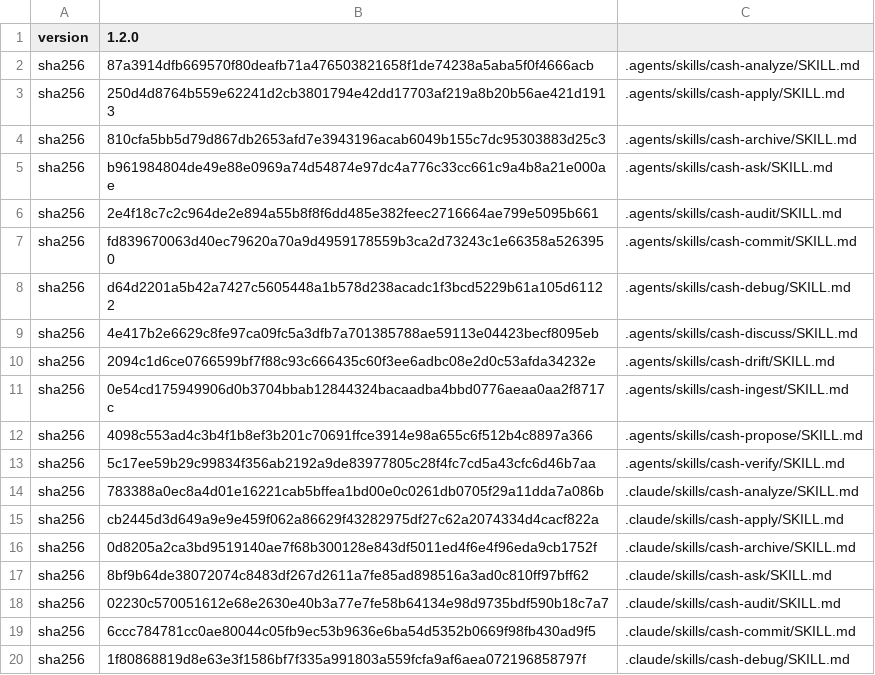
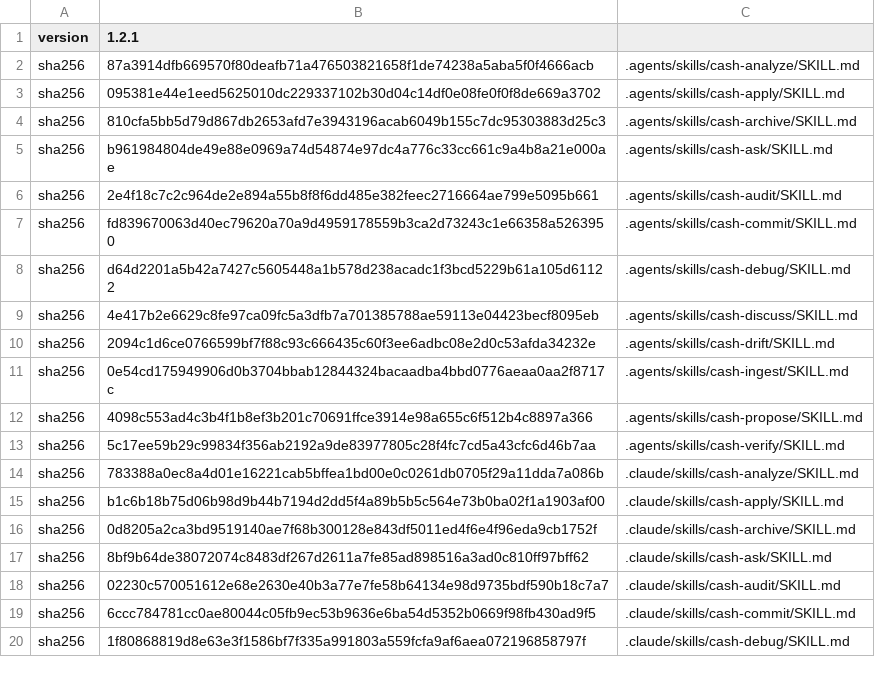
Before and after one commit to cashwu/Tubify, a TSV file: .cash-skills/receipt.tsv, drawn as a sheet; only a part is shown.

Commit message:
update skill

```diff
--- a/.cash-skills/receipt.tsv
+++ b/.cash-skills/receipt.tsv
@@ -1,4 +1,4 @@
-version	1.2.0
+version	1.2.1
 sha256	87a3914dfb669570f80deafb71a476503821658f1de74238a5aba5f0f4666acb	.agents/skills/cash-analyze/SKILL.md
-sha256	250d4d8764b559e62241d2cb3801794e42dd17703af219a8b20b56ae421d1913	.agents/skills/cash-apply/SKILL.md
+sha256	095381e44e1eed5625010dc229337102b30d04c14df0e08fe0f0f8de669a3702	.agents/skills/cash-apply/SKILL.md
 sha256	810cfa5bb5d79d867db2653afd7e3943196acab6049b155c7dc95303883d25c3	.agents/skills/cash-archive/SKILL.md
@@ -14,3 +14,3 @@ sha256	5c17ee59b29c99834f356ab2192a9de83977805c28f4fc7cd5a43cfc6d46b7aa	.agents/
 sha256	783388a0ec8a4d01e16221cab5bffea1bd00e0c0261db0705f29a11dda7a086b	.claude/skills/cash-analyze/SKILL.md
-sha256	cb2445d3d649a9e9e459f062a86629f43282975df27c62a2074334d4cacf822a	.claude/skills/cash-apply/SKILL.md
+sha256	b1c6b18b75d06b98d9b44b7194d2dd5f4a89b5b5c564e73b0ba02f1a1903af00	.claude/skills/cash-apply/SKILL.md
 sha256	0d8205a2ca3bd9519140ae7f68b300128e843df5011ed4f6e4f96eda9cb1752f	.claude/skills/cash-archive/SKILL.md
```
Also changed, not shown: 3 other files.
